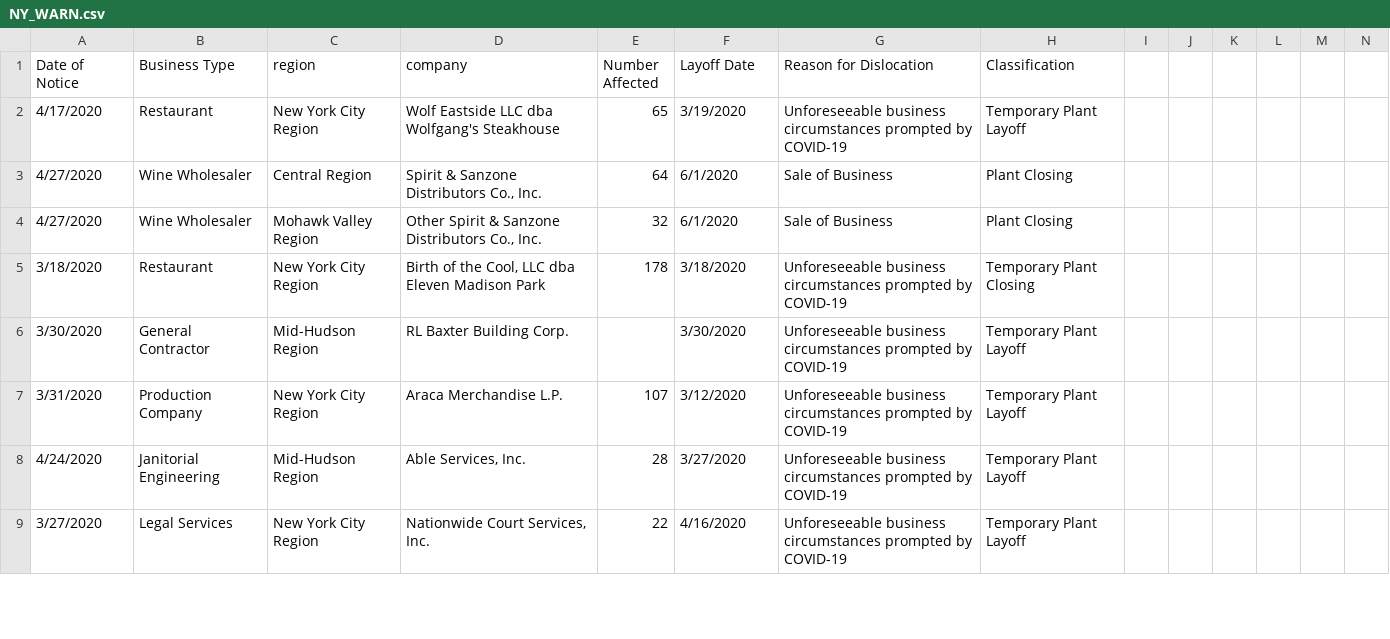
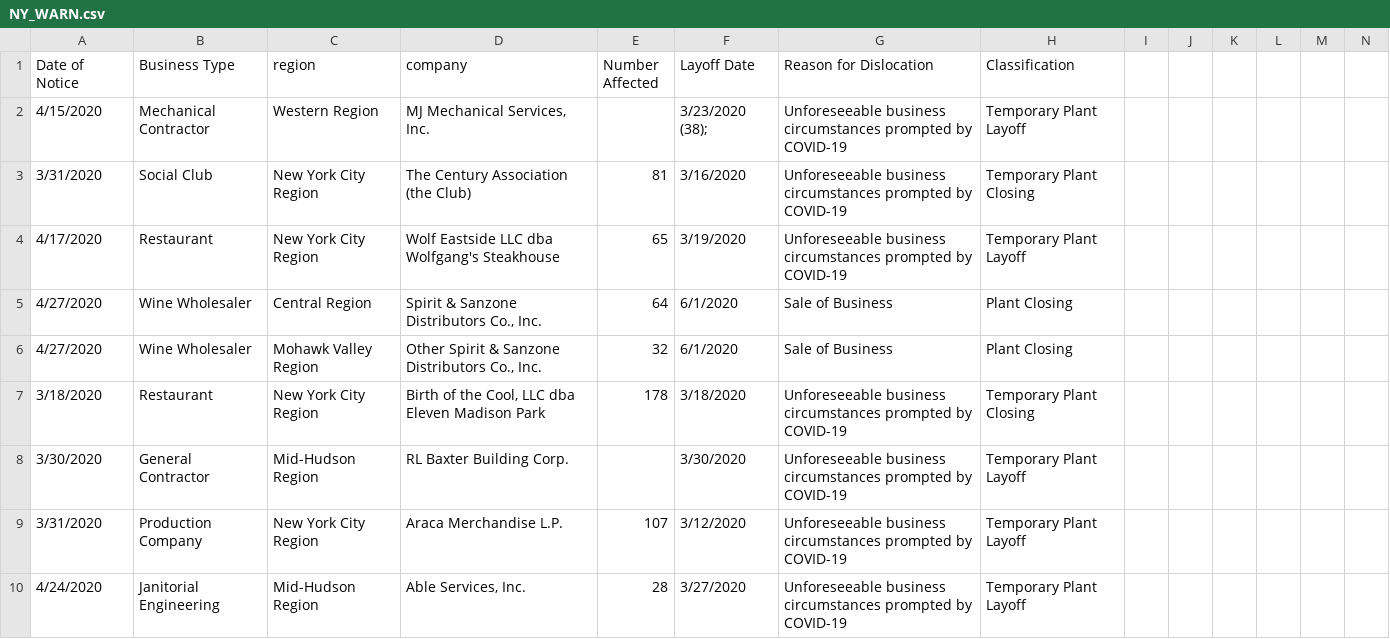
Before and after one commit to contractdesign/code-examples, a CSV file: python/stats/NY_WARN.csv, drawn as a sheet; only a part is shown; the shorter side is filled out with more unchanged rows; rows hold the shown columns only; the diff names each change by its address in the sheet, - before the commit and + after, or states it on an @@ line.

Commit message:
update

```diff
--- a/python/stats/NY_WARN.csv
+++ b/python/stats/NY_WARN.csv
+row 2: 4/15/2020 | Mechanical Contractor | Western Region | MJ Mechanical Services, Inc. |  | 3/23/2020 (38); | Unforeseeable business circumstances prompted by COVID-19 | Temporary Plant Layoff
+row 3: 3/31/2020 | Social Club | New York City Region | The Century Association (the Club) | 81 | 3/16/2020 | Unforeseeable business circumstances prompted by COVID-19 | Temporary Plant Closing
```
